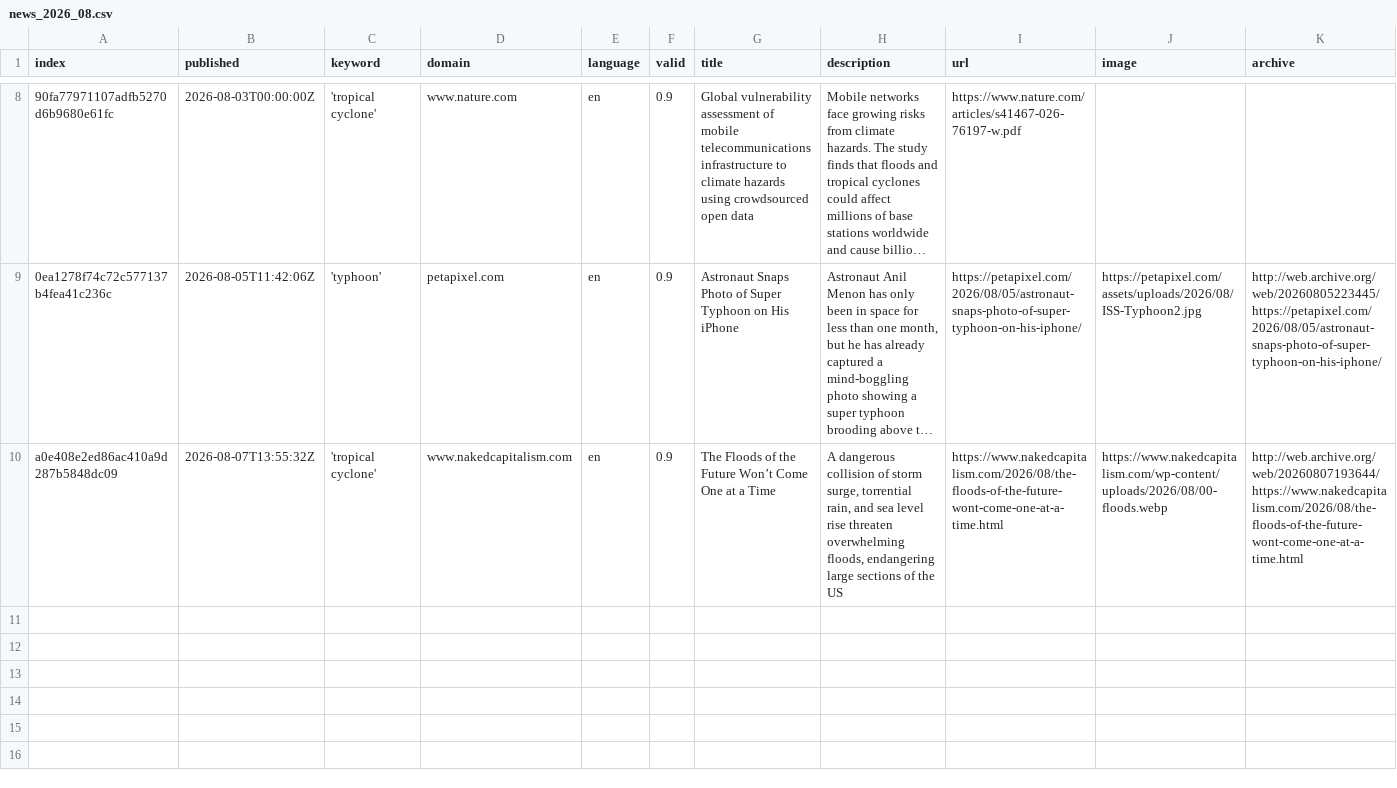
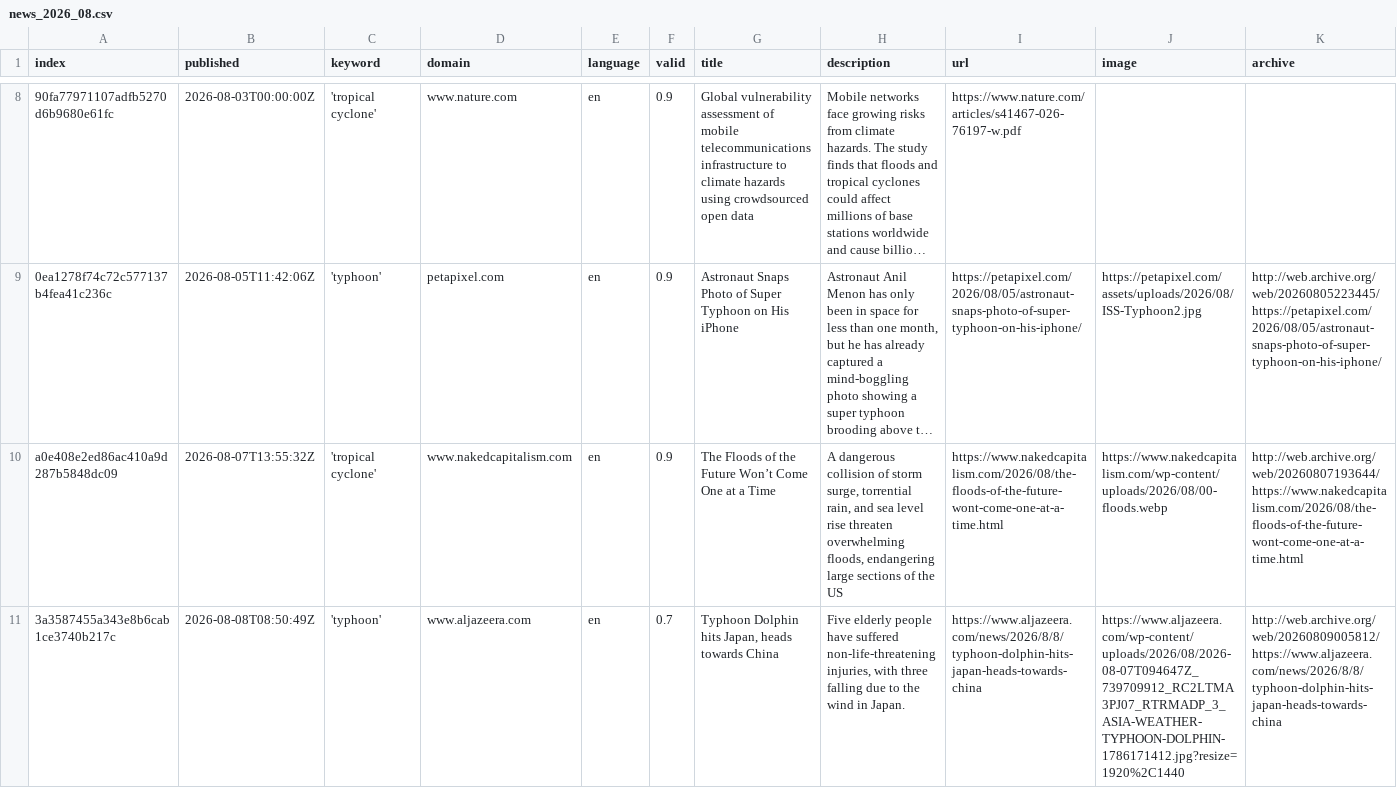
Before and after one commit to jens-news/hurricaneIsComing, a CSV file: csv/news_2026_08.csv, drawn as a sheet; only a part is shown, gaps mark what is left out; long unchanged cells end in …; rows hold the shown columns only; the diff names each change by its address in the sheet, - before the commit and + after, or states it on an @@ line.

```diff
--- a/csv/news_2026_08.csv
+++ b/csv/news_2026_08.csv
+row 11: 3a3587455a343e8b6cab1ce3740b217c | 2026-08-08T08:50:49Z | 'typhoon' | www.aljazeera.com | en | 0.7 | Typhoon Dolphin hits Japan, heads towards China | Five elderly people have suffered non-life-threatening injuries, with three falling due to the wind in Japan. | https://www.aljazeera.com/news/2026/8/8/typhoon-dolphin-hits-japan-heads-towards-china | https://www.aljazeera.com/wp-content/uploads/2026/08/2026-08-07T094647Z_739709912_RC2LTMA3PJ07_RTRMADP_3_ASIA-WEATHER-TYPHOON-DOLPHIN-1786171412.jpg?resize=1920%2C1440 | http://web.archive.org/web/20260809005812/https://www.aljazeera.com/news/2026/8/8/typhoon-dolphin-hits-japan-heads-towards-china
```
Also changed, not shown: csv/news_2026_07.csv, keywords.csv, 1 other file.
